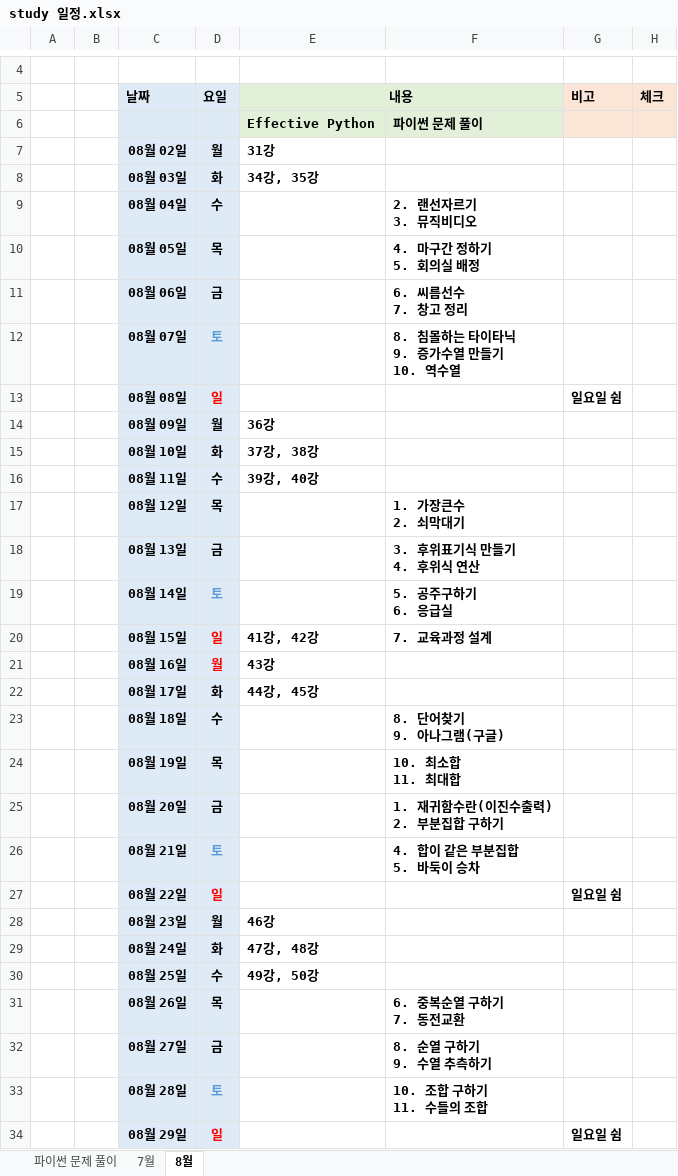
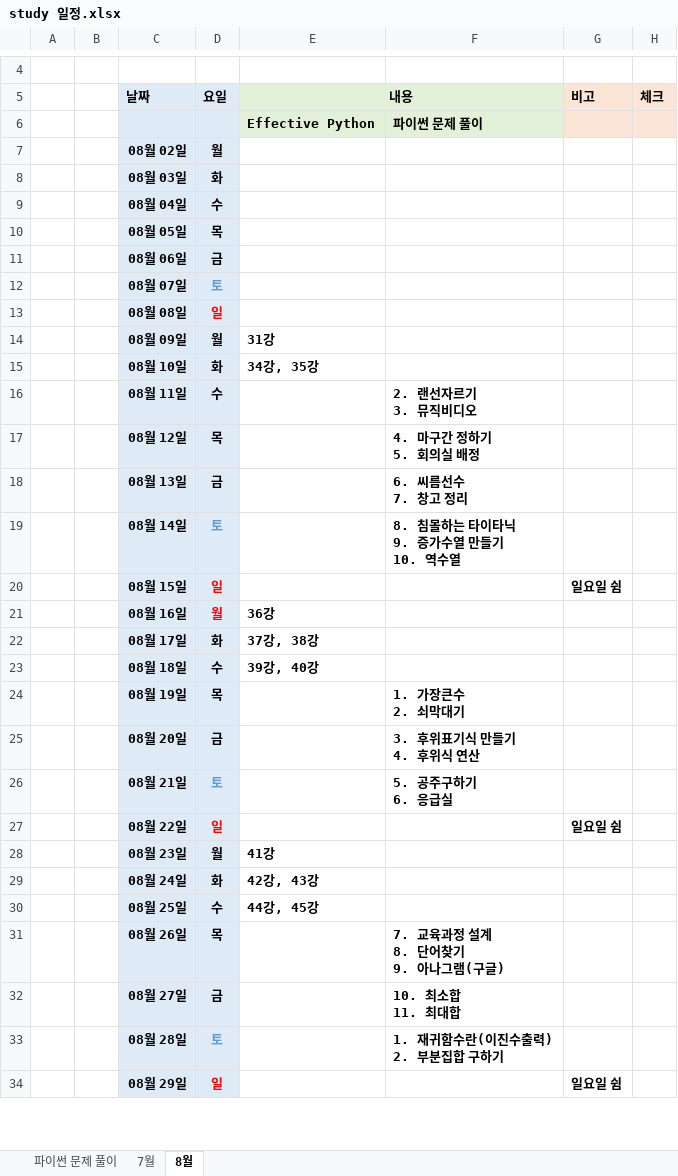
Before and after one commit to ChoiBigO/Python_Algorithm, an Excel workbook: study 일정.xlsx, sheet 8월, drawn as a sheet; only a part is shown, gaps mark what is left out; values as stored, in another font and other column widths than the file's, no borders; ↵ is a line break in a cell; the diff covers the shown part only; the diff names each change by its address in the sheet, - before the commit and + after, or states it on an @@ line.

Commit message:
일정 수정

```diff
--- a/study 일정.xlsx (sheet 8월)
+++ b/study 일정.xlsx (sheet 8월)
-E7 (내용): 31강
+E7 (내용): (empty)
-E8 (내용): 34강, 35강
+E8 (내용): (empty)
-F9: 2. 랜선자르기 ↵ 3. 뮤직비디오
+F9: (empty)
-F10: 4. 마구간 정하기 ↵ 5. 회의실 배정
+F10: (empty)
-F11: 6. 씨름선수 ↵ 7. 창고 정리
+F11: (empty)
-F12: 8. 침몰하는 타이타닉 ↵ 9. 증가수열 만들기 ↵ 10. 역수열
+F12: (empty)
-G13 (비고): 일요일 쉼
+G13 (비고): (empty)
-E14 (내용): 36강
+E14 (내용): 31강
-E15 (내용): 37강, 38강
+E15 (내용): 34강, 35강
-E16 (내용): 39강, 40강
+E16 (내용): (empty)
-F16: (empty)
+F16: 2. 랜선자르기 ↵ 3. 뮤직비디오
-F17: 1. 가장큰수 ↵ 2. 쇠막대기
+F17: 4. 마구간 정하기 ↵ 5. 회의실 배정
-F18: 3. 후위표기식 만들기 ↵ 4. 후위식 연산
+F18: 6. 씨름선수 ↵ 7. 창고 정리
-F19: 5. 공주구하기 ↵ 6. 응급실
+F19: 8. 침몰하는 타이타닉 ↵ 9. 증가수열 만들기 ↵ 10. 역수열
-E20 (내용): 41강, 42강
+E20 (내용): (empty)
-F20: 7. 교육과정 설계
+F20: (empty)
-G20 (비고): (empty)
+G20 (비고): 일요일 쉼
-E21 (내용): 43강
+E21 (내용): 36강
-E22 (내용): 44강, 45강
+E22 (내용): 37강, 38강
-E23 (내용): (empty)
+E23 (내용): 39강, 40강
-F23: 8. 단어찾기 ↵ 9. 아나그램(구글)
+F23: (empty)
-F24: 10. 최소합 ↵ 11. 최대합
+F24: 1. 가장큰수 ↵ 2. 쇠막대기
-F25: 1. 재귀함수란(이진수출력) ↵ 2. 부분집합 구하기
+F25: 3. 후위표기식 만들기 ↵ 4. 후위식 연산
-F26: 4. 합이 같은 부분집합 ↵ 5. 바둑이 승차
+F26: 5. 공주구하기 ↵ 6. 응급실
-E28 (내용): 46강
+E28 (내용): 41강
-E29 (내용): 47강, 48강
+E29 (내용): 42강, 43강
-E30 (내용): 49강, 50강
+E30 (내용): 44강, 45강
-F31: 6. 중복순열 구하기 ↵ 7. 동전교환
+F31: 7. 교육과정 설계 ↵ 8. 단어찾기 ↵ 9. 아나그램(구글)
-F32: 8. 순열 구하기 ↵ 9. 수열 추측하기
+F32: 10. 최소합 ↵ 11. 최대합
-F33: 10. 조합 구하기 ↵ 11. 수들의 조합
+F33: 1. 재귀함수란(이진수출력) ↵ 2. 부분집합 구하기
```
Also changed, not shown: 2 edited cells elsewhere in this sheet.
